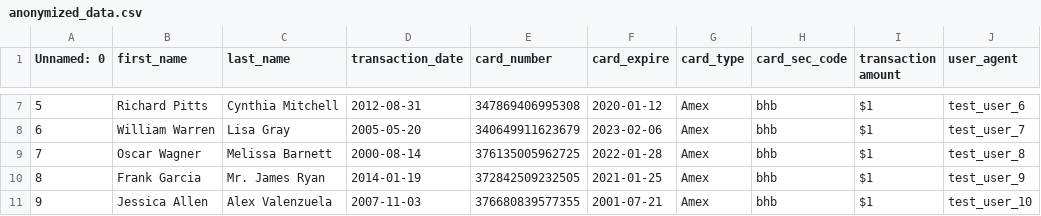
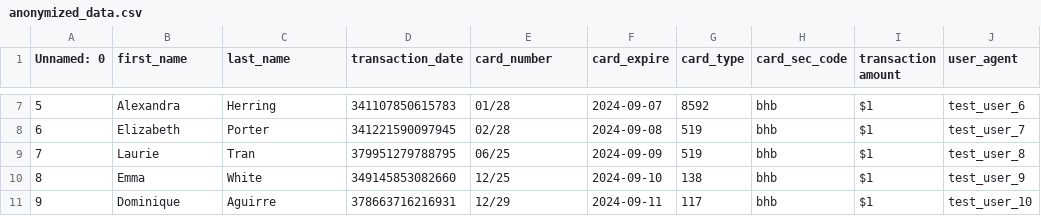
Before and after one commit to tamseel101/test-csv, a CSV file: anonymized_data.csv, drawn as a sheet; only a part is shown, gaps mark what is left out; the diff covers the shown part only.

Commit message:
added name logic

```diff
--- a/anonymized_data.csv
+++ b/anonymized_data.csv
@@ -7,5 +7,5 @@ Unnamed: 0,first_name,last_name,transaction_date,card_number,card_expire,card_ty
-5,Richard Pitts,Cynthia Mitchell,2012-08-31,347869406995308,2020-01-12,Amex,bhb,$1,test_user_6
-6,William Warren,Lisa Gray,2005-05-20,340649911623679,2023-02-06,Amex,bhb,$1,test_user_7
-7,Oscar Wagner,Melissa Barnett,2000-08-14,376135005962725,2022-01-28,Amex,bhb,$1,test_user_8
-8,Frank Garcia,Mr. James Ryan,2014-01-19,372842509232505,2021-01-25,Amex,bhb,$1,test_user_9
-9,Jessica Allen,Alex Valenzuela,2007-11-03,376680839577355,2001-07-21,Amex,bhb,$1,test_user_10
+5,Alexandra,Herring,341107850615783,01/28,2024-09-07,8592,bhb,$1,test_user_6
+6,Elizabeth,Porter,341221590097945,02/28,2024-09-08,519,bhb,$1,test_user_7
+7,Laurie,Tran,379951279788795,06/25,2024-09-09,519,bhb,$1,test_user_8
+8,Emma,White,349145853082660,12/25,2024-09-10,138,bhb,$1,test_user_9
+9,Dominique,Aguirre,378663716216931,12/29,2024-09-11,117,bhb,$1,test_user_10
```
Also changed, not shown: 30 edited cells elsewhere in this file, 1 other file.
